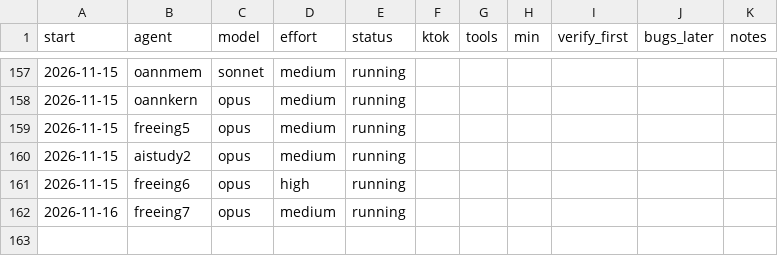
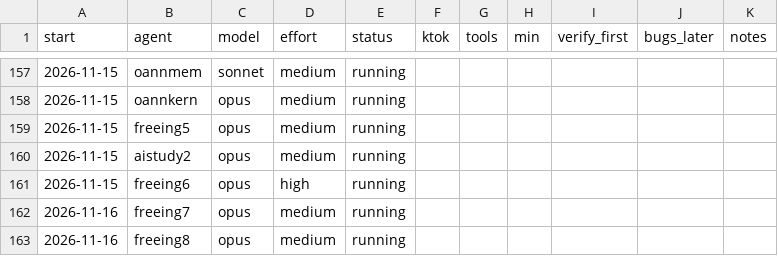
Before and after one commit to osarv/olang, a TSV file: agents.tsv, drawn as a sheet; only a part is shown, gaps mark what is left out; the diff names each change by its address in the sheet, - before the commit and + after, or states it on an @@ line.

Commit message:
review notes 2026-11-16T00:59:48Z

```diff
--- a/agents.tsv
+++ b/agents.tsv
+row 163: 2026-11-16 | freeing8 | opus | medium | running
```
